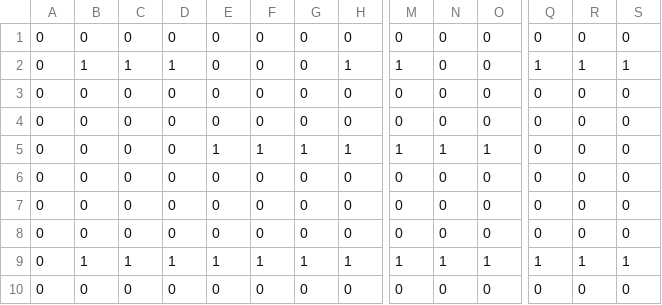
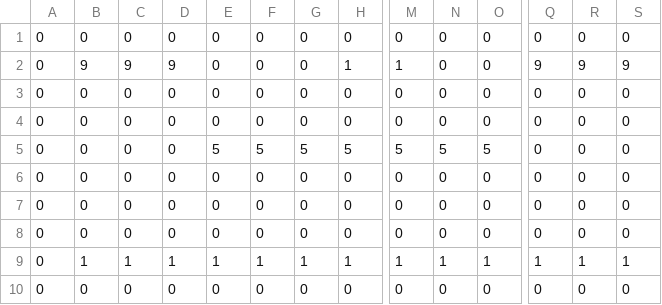
Before and after one commit to Milkshake-Inc/MilkStomp, a CSV file: assets/tilemaps/main.csv, drawn as a sheet; only a part is shown, gaps mark what is left out; the diff covers the shown part only; the diff names each change by its address in the sheet, - before the commit and + after, or states it on an @@ line.

Commit message:
Map update

```diff
--- a/assets/tilemaps/main.csv
+++ b/assets/tilemaps/main.csv
-B2: 1
+B2: 9
-C2: 1
+C2: 9
-D2: 1
+D2: 9
-Q2: 1
+Q2: 9
-R2: 1
+R2: 9
-S2: 1
+S2: 9
-E5: 1
+E5: 5
-F5: 1
+F5: 5
-G5: 1
+G5: 5
-H5: 1
+H5: 5
-M5: 1
+M5: 5
-N5: 1
+N5: 5
-O5: 1
+O5: 5
```
Also changed, not shown: 3 edited cells elsewhere in this file.
